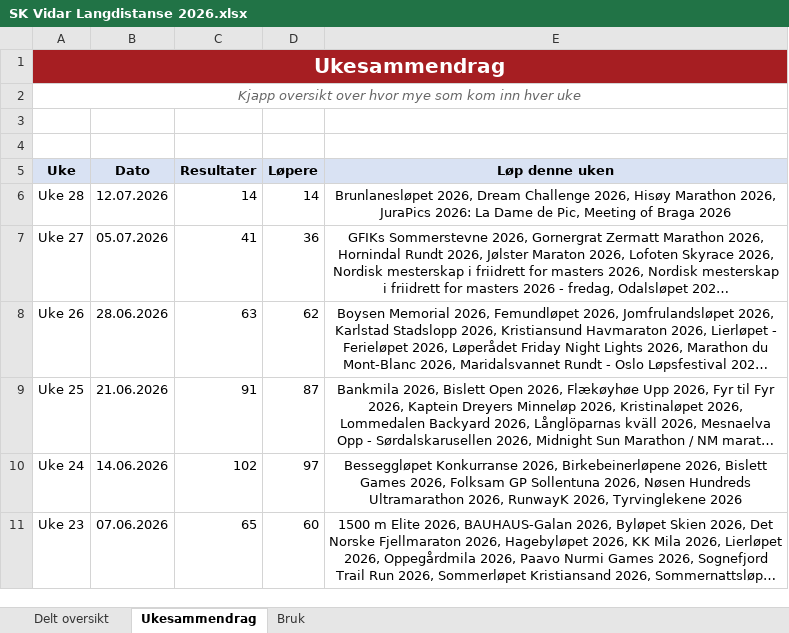
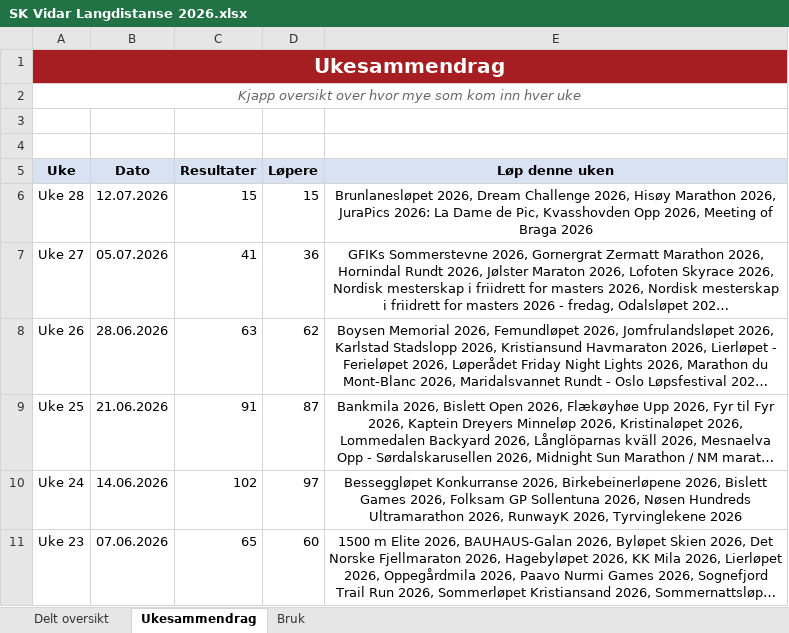
Before and after one commit to gustavByte/sk-vidar-2026-resultater, an Excel workbook: data/delt_oversikt/SK Vidar Langdistanse 2026.xlsx, sheet Ukesammendrag, drawn as a sheet; only a part is shown; long unchanged cells end in …; values as stored, in another font and other column widths than the file's, no borders; table styles not drawn; the diff names each change by its address in the sheet, - before the commit and + after, or states it on an @@ line.

Commit message:
Add Kvasshovden Opp result

```diff
--- a/data/delt_oversikt/SK Vidar Langdistanse 2026.xlsx (sheet Ukesammendrag)
+++ b/data/delt_oversikt/SK Vidar Langdistanse 2026.xlsx (sheet Ukesammendrag)
-C6 (Resultater): 14
+C6 (Resultater): 15
-D6 (Løpere): 14
+D6 (Løpere): 15
-E6 (Løp denne uken): …de Pic, Meeting of…
+E6 (Løp denne uken): …de Pic, Kvasshovden Opp 2026, Meeting of…
```
Also changed, not shown: sheet Delt oversikt, 2 other files.
